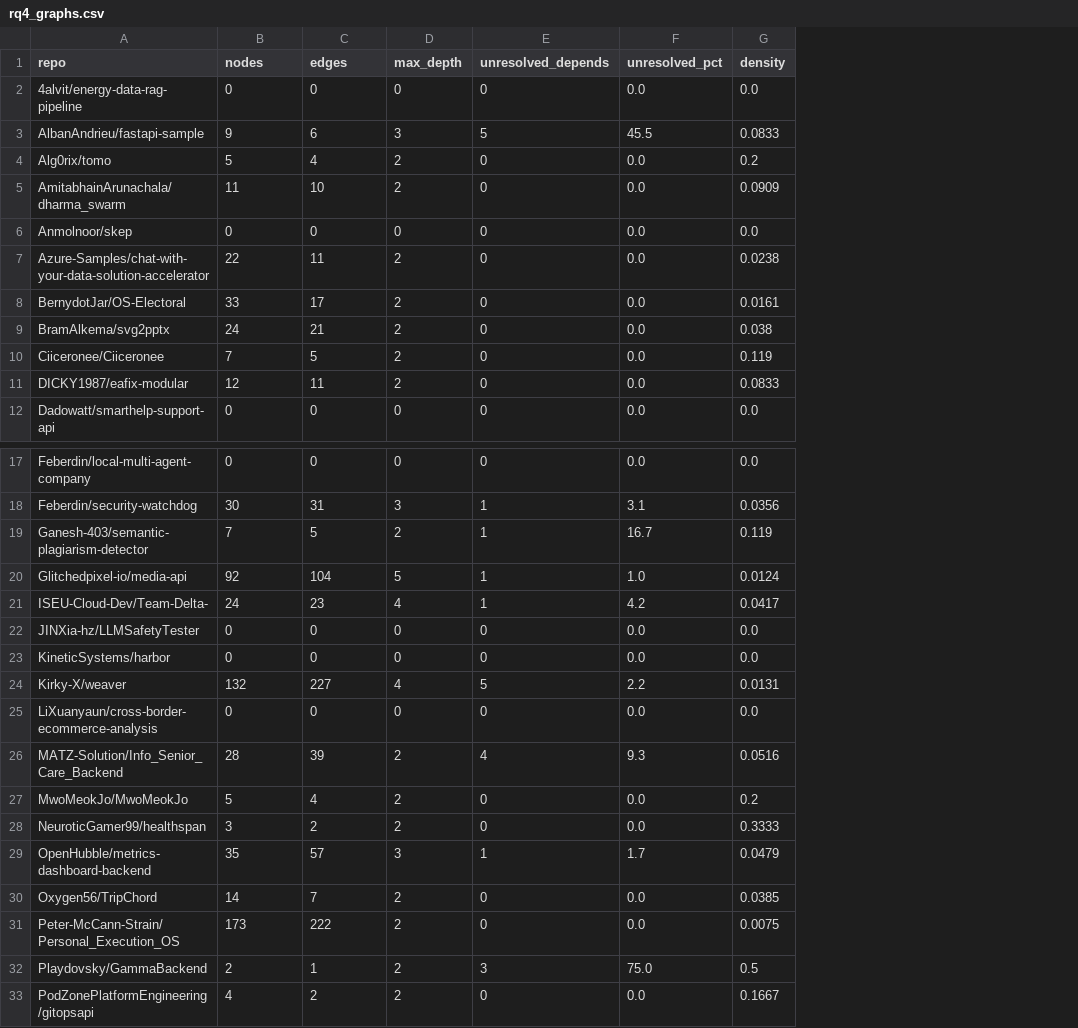
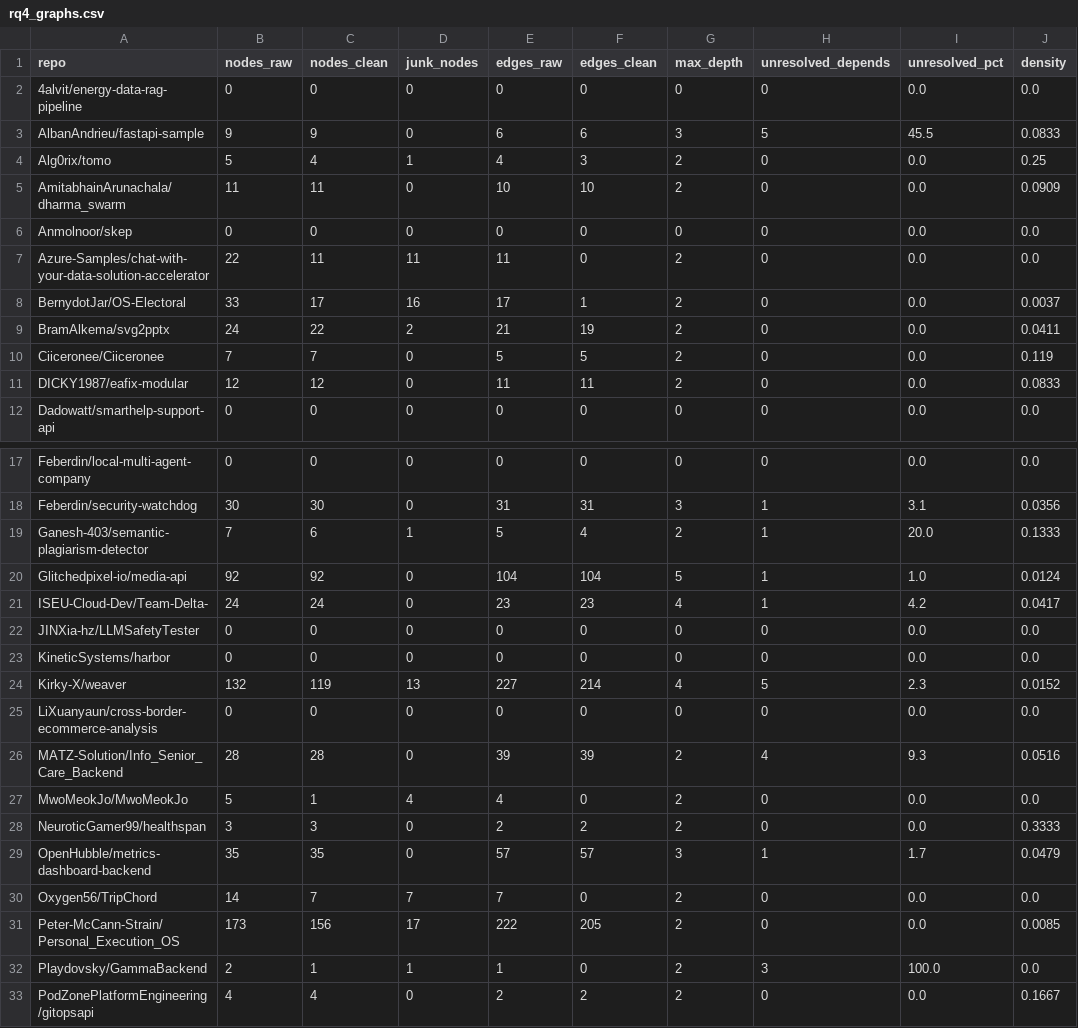
Before and after one commit to codeCrack-01/fastapi-di-empirical-study, a CSV file: analysis/out/rq4_graphs.csv, drawn as a sheet; only a part is shown, gaps mark what is left out; addresses are those after the commit; the diff covers the shown part only; the diff names each change by its address in the sheet, - before the commit and + after, or states it on an @@ line.

```diff
--- a/analysis/out/rq4_graphs.csv
+++ b/analysis/out/rq4_graphs.csv
+column C (nodes_clean), rows 2-12: 0 | 9 | 4 | 11 | 0 | 11 | 17 | 22 | 7 | 12 | 0; rows 17-33: 0 | 30 | 6 | 92 | 24 | 0 | 0 | 119 | 0 | 28 | 1 | 3 | 35 | 7 | 156 | 1 | 4
+column D (junk_nodes), rows 2-12: 0 | 0 | 1 | 0 | 0 | 11 | 16 | 2 | 0 | 0 | 0; rows 17-33: 0 | 0 | 1 | 0 | 0 | 0 | 0 | 13 | 0 | 0 | 4 | 0 | 0 | 7 | 17 | 1 | 0
+column F (edges_clean), rows 2-12: 0 | 6 | 3 | 10 | 0 | 0 | 1 | 19 | 5 | 11 | 0; rows 17-33: 0 | 31 | 4 | 104 | 23 | 0 | 0 | 214 | 0 | 39 | 0 | 2 | 57 | 0 | 205 | 0 | 2
-B1: nodes
+B1: nodes_raw
-E1: edges
+E1: edges_raw
-J4 (density): 0.2
+J4 (density): 0.25
-J7 (density): 0.0238
+J7 (density): 0.0
-J8 (density): 0.0161
+J8 (density): 0.0037
-J9 (density): 0.038
+J9 (density): 0.0411
-I19 (unresolved_pct): 16.7
+I19 (unresolved_pct): 20.0
-J19 (density): 0.119
+J19 (density): 0.1333
-I24 (unresolved_pct): 2.2
+I24 (unresolved_pct): 2.3
-J24 (density): 0.0131
+J24 (density): 0.0152
-J27 (density): 0.2
+J27 (density): 0.0
-J30 (density): 0.0385
+J30 (density): 0.0
-J31 (density): 0.0075
+J31 (density): 0.0085
-I32 (unresolved_pct): 75.0
+I32 (unresolved_pct): 100.0
-J32 (density): 0.5
+J32 (density): 0.0
```
Also changed, not shown: 30 edited cells elsewhere in this file, 16 other files.
